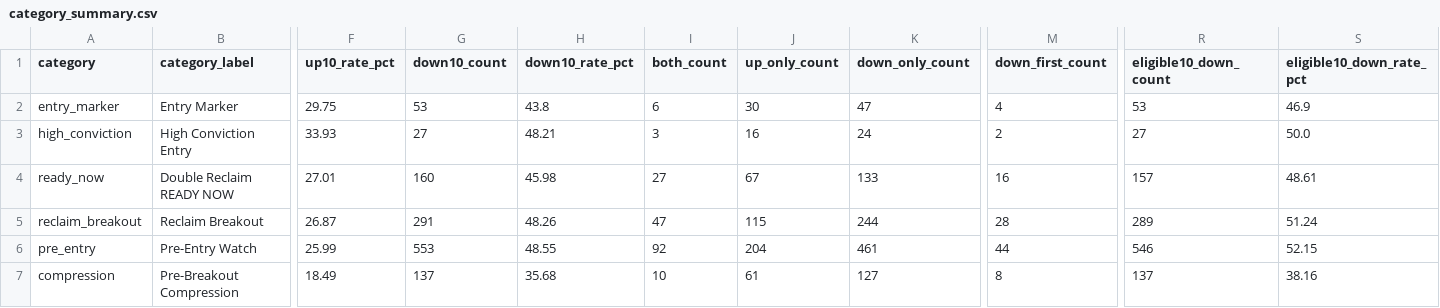
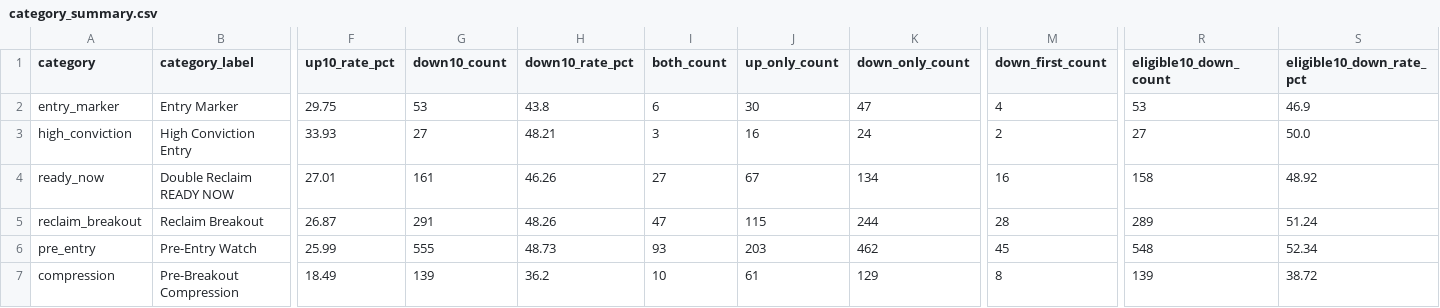
Before and after one commit to fwd5t2g5cw-ops/-daily-market-scanner, a CSV file: latest/six_signal_10pct/category_summary.csv, drawn as a sheet; only a part is shown, gaps mark what is left out; the diff names each change by its address in the sheet, - before the commit and + after, or states it on an @@ line.

```diff
--- a/latest/six_signal_10pct/category_summary.csv
+++ b/latest/six_signal_10pct/category_summary.csv
-G4 (down10_count): 160
+G4 (down10_count): 161
-H4 (down10_rate_pct): 45.98
+H4 (down10_rate_pct): 46.26
-K4 (down_only_count): 133
+K4 (down_only_count): 134
-R4 (eligible10_down_count): 157
+R4 (eligible10_down_count): 158
-S4 (eligible10_down_rate_pct): 48.61
+S4 (eligible10_down_rate_pct): 48.92
-G6 (down10_count): 553
+G6 (down10_count): 555
-H6 (down10_rate_pct): 48.55
+H6 (down10_rate_pct): 48.73
-I6 (both_count): 92
+I6 (both_count): 93
-J6 (up_only_count): 204
+J6 (up_only_count): 203
-K6 (down_only_count): 461
+K6 (down_only_count): 462
-M6 (down_first_count): 44
+M6 (down_first_count): 45
-R6 (eligible10_down_count): 546
+R6 (eligible10_down_count): 548
-S6 (eligible10_down_rate_pct): 52.15
+S6 (eligible10_down_rate_pct): 52.34
-G7 (down10_count): 137
+G7 (down10_count): 139
-H7 (down10_rate_pct): 35.68
+H7 (down10_rate_pct): 36.2
-K7 (down_only_count): 127
+K7 (down_only_count): 129
-R7 (eligible10_down_count): 137
+R7 (eligible10_down_count): 139
-S7 (eligible10_down_rate_pct): 38.16
+S7 (eligible10_down_rate_pct): 38.72
```
Also changed, not shown: latest/six_signal_10pct/all_signal_forward_performance.csv, latest/six_signal_10pct/category_market_summary.csv, 4 other files.
